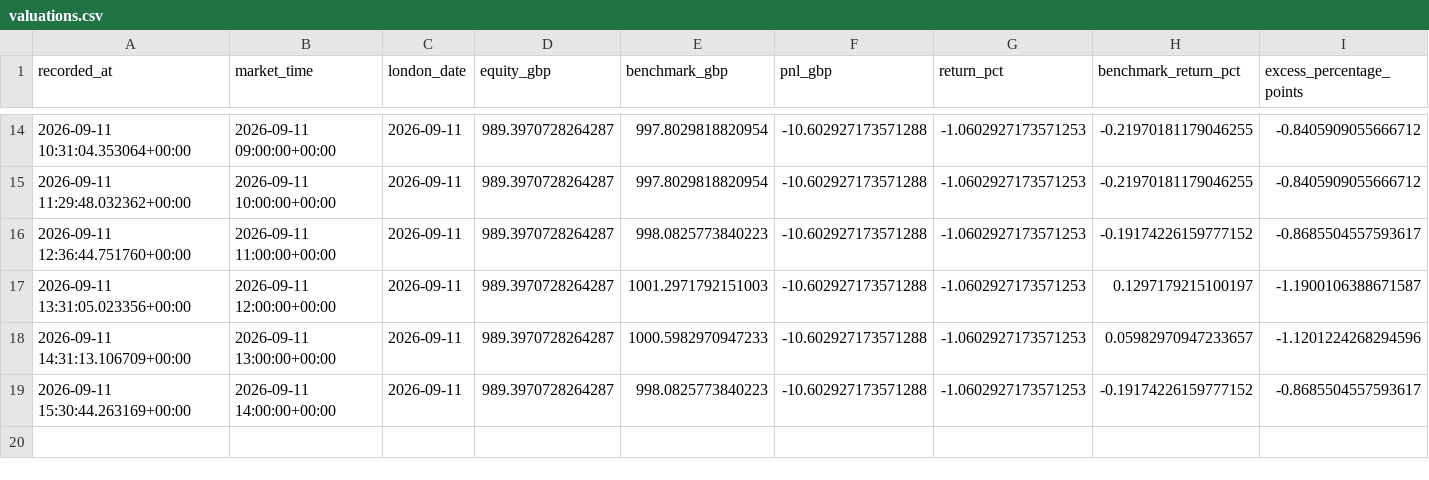
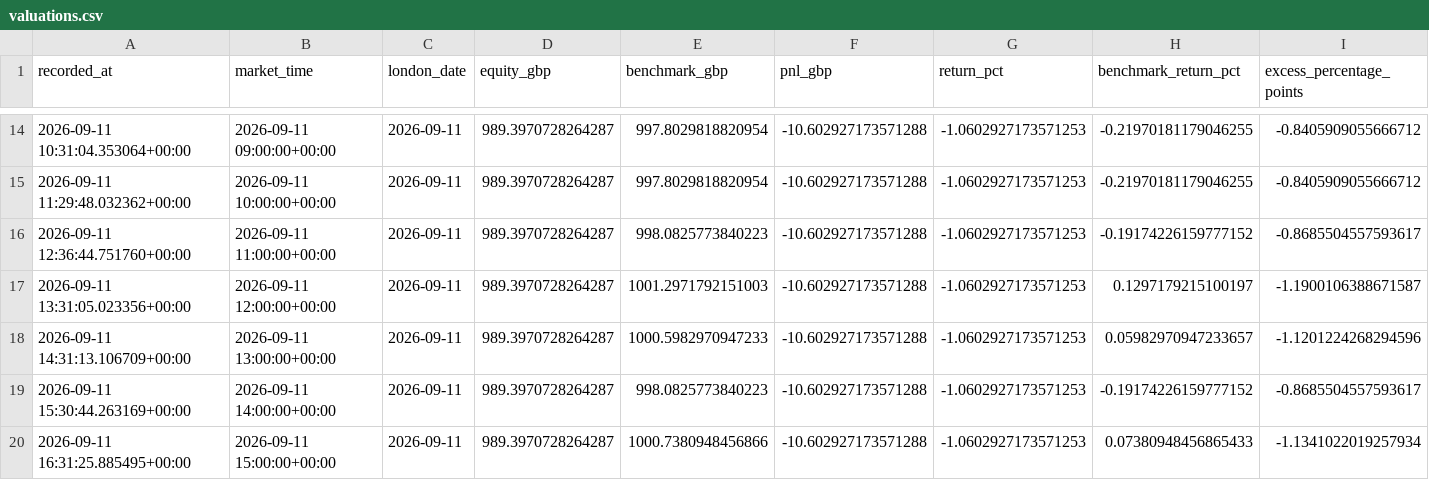
Before and after one commit to zpwhryv5gt-create/Momentum-trader, a CSV file: paper/valuations.csv, drawn as a sheet; only a part is shown, gaps mark what is left out; rows hold the shown columns only; the diff names each change by its address in the sheet, - before the commit and + after, or states it on an @@ line.

Commit message:
Record audited V8 paper run

```diff
--- a/paper/valuations.csv
+++ b/paper/valuations.csv
+row 20: 2026-09-11 16:31:25.885495+00:00 | 2026-09-11 15:00:00+00:00 | 2026-09-11 | 989.3970728264287 | 1000.7380948456866 | -10.602927173571288 | -1.0602927173571253 | 0.07380948456865433 | -1.1341022019257934
```
Also changed, not shown: paper/daily.csv, paper/signal_prices.csv, 3 other files.
